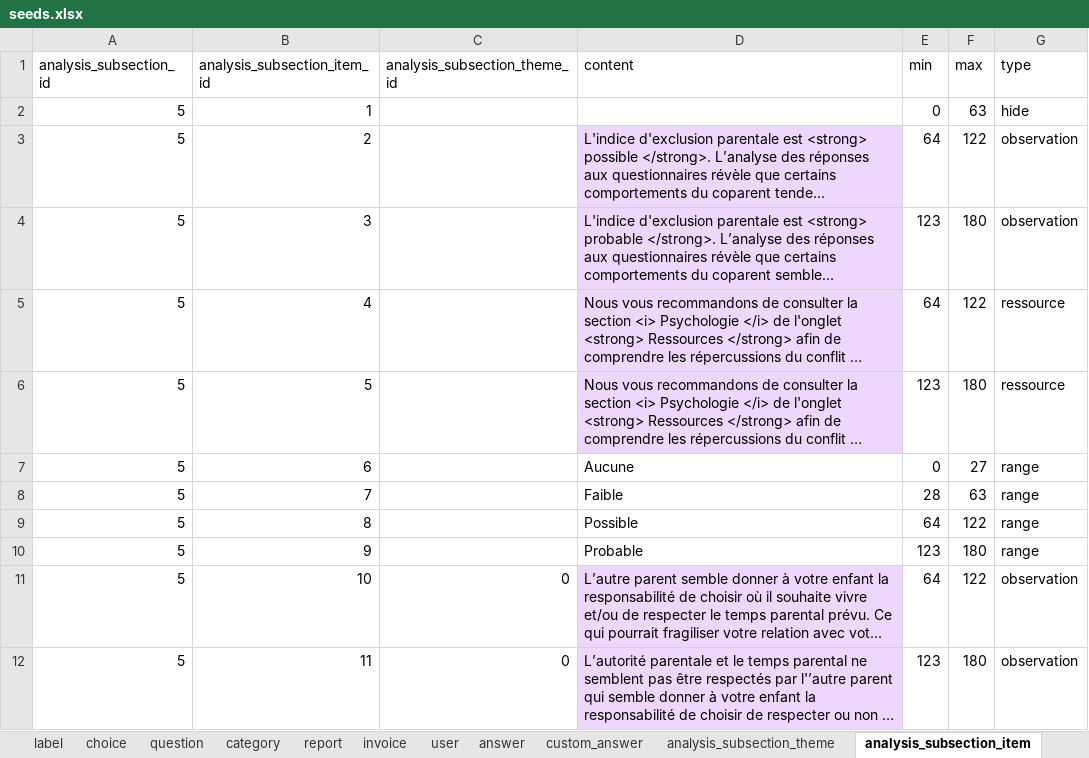
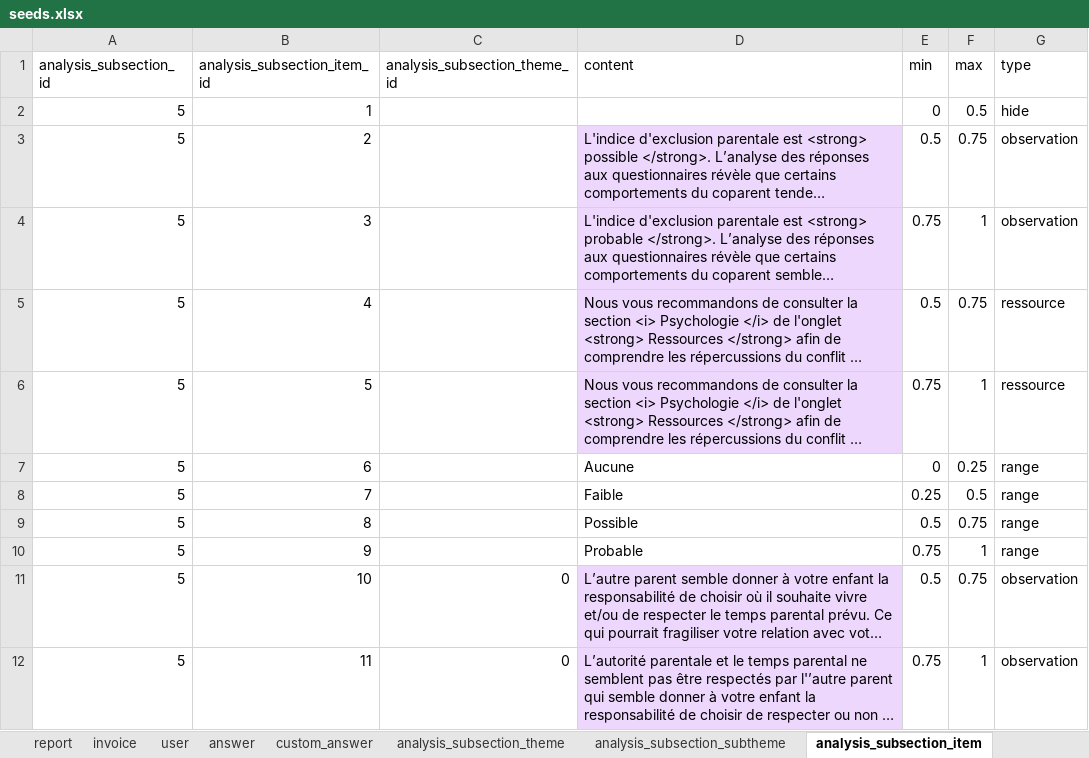
Before and after one commit to je-bert/e-barometre, an Excel workbook: flask-app/seeds.xlsx, sheet analysis_subsection_item, drawn as a sheet; only a part is shown; long unchanged cells end in …; values as stored, in another font and other column widths than the file's, no borders; table styles not drawn; the diff covers the shown part only; the diff names each change by its address in the sheet, - before the commit and + after, or states it on an @@ line.

```diff
--- a/flask-app/seeds.xlsx (sheet analysis_subsection_item)
+++ b/flask-app/seeds.xlsx (sheet analysis_subsection_item)
-F2 (max): 63
+F2 (max): 0.5
-E3 (min): 64
+E3 (min): 0.5
-F3 (max): 122
+F3 (max): 0.75
-E4 (min): 123
+E4 (min): 0.75
-F4 (max): 180
+F4 (max): 1
-E5 (min): 64
+E5 (min): 0.5
-F5 (max): 122
+F5 (max): 0.75
-E6 (min): 123
+E6 (min): 0.75
-F6 (max): 180
+F6 (max): 1
-F7 (max): 27
+F7 (max): 0.25
-E8 (min): 28
+E8 (min): 0.25
-F8 (max): 63
+F8 (max): 0.5
-E9 (min): 64
+E9 (min): 0.5
-F9 (max): 122
+F9 (max): 0.75
-E10 (min): 123
+E10 (min): 0.75
-F10 (max): 180
+F10 (max): 1
-E11 (min): 64
+E11 (min): 0.5
-F11 (max): 122
+F11 (max): 0.75
-E12 (min): 123
+E12 (min): 0.75
-F12 (max): 180
+F12 (max): 1
```
Also changed, not shown: 21 removed rows and 12 edited cells elsewhere in this sheet, sheet answer, sheet analysis_subsection_subtheme, sheet analysis_subsection_theme, sheet invoice, sheet user, sheet custom_answer, 1 more sheet, other sheet tabs, 5 other files.
